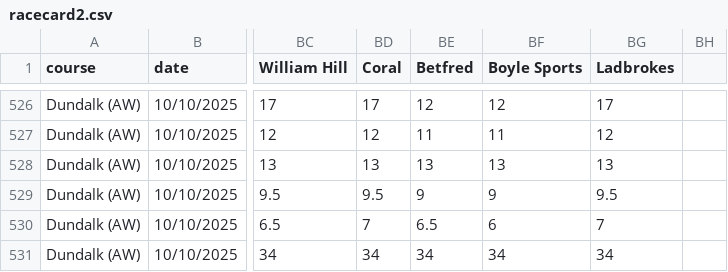
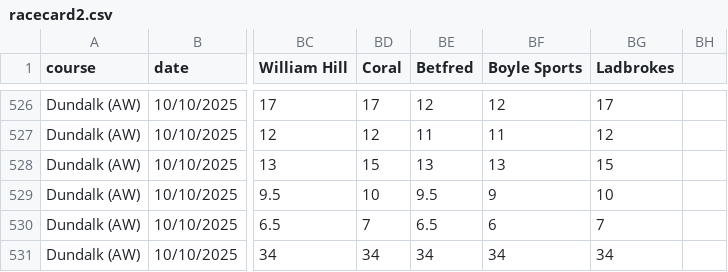
Before and after one commit to ukhorse888uk/dashboard, a CSV file: csv/racecard2.csv, drawn as a sheet; only a part is shown, gaps mark what is left out; the diff covers the shown part only; the diff names each change by its address in the sheet, - before the commit and + after, or states it on an @@ line.

```diff
--- a/csv/racecard2.csv
+++ b/csv/racecard2.csv
-BD528 (Coral): 13
+BD528 (Coral): 15
-BG528 (Ladbrokes): 13
+BG528 (Ladbrokes): 15
-BD529 (Coral): 9.5
+BD529 (Coral): 10
-BE529 (Betfred): 9
+BE529 (Betfred): 9.5
-BG529 (Ladbrokes): 9.5
+BG529 (Ladbrokes): 10
```
Also changed, not shown: 28 edited cells elsewhere in this file, csv/dropodds.csv.
